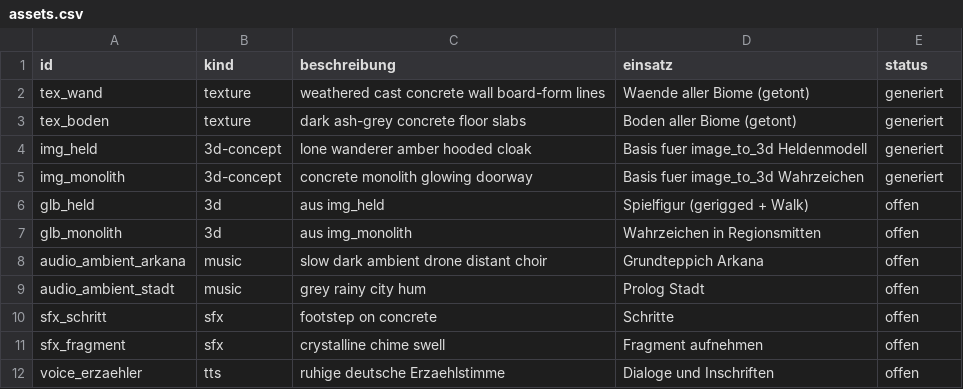
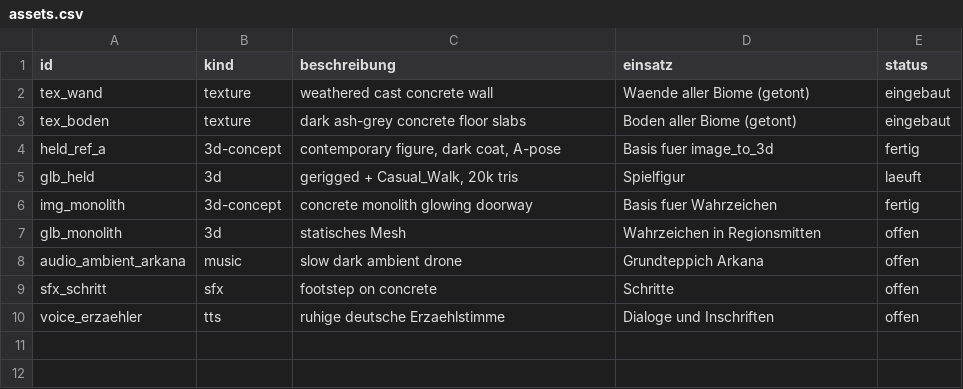
Before and after one commit to nadercbz/arkana, a CSV file: 3d/design/assets.csv, drawn as a sheet.

```diff
--- a/3d/design/assets.csv
+++ b/3d/design/assets.csv
@@ -1,12 +1,10 @@
 id,kind,beschreibung,einsatz,status
-tex_wand,texture,weathered cast concrete wall board-form lines,Waende aller Biome (getont),generiert
-tex_boden,texture,dark ash-grey concrete floor slabs,Boden aller Biome (getont),generiert
-img_held,3d-concept,lone wanderer amber hooded cloak,Basis fuer image_to_3d Heldenmodell,generiert
-img_monolith,3d-concept,concrete monolith glowing doorway,Basis fuer image_to_3d Wahrzeichen,generiert
-glb_held,3d,aus img_held,Spielfigur (gerigged + Walk),offen
-glb_monolith,3d,aus img_monolith,Wahrzeichen in Regionsmitten,offen
-audio_ambient_arkana,music,slow dark ambient drone distant choir,Grundteppich Arkana,offen
-audio_ambient_stadt,music,grey rainy city hum,Prolog Stadt,offen
+tex_wand,texture,weathered cast concrete wall,Waende aller Biome (getont),eingebaut
+tex_boden,texture,dark ash-grey concrete floor slabs,Boden aller Biome (getont),eingebaut
+held_ref_a,3d-concept,"contemporary figure, dark coat, A-pose",Basis fuer image_to_3d,fertig
+glb_held,3d,"gerigged + Casual_Walk, 20k tris",Spielfigur,laeuft
+img_monolith,3d-concept,concrete monolith glowing doorway,Basis fuer Wahrzeichen,fertig
+glb_monolith,3d,statisches Mesh,Wahrzeichen in Regionsmitten,offen
+audio_ambient_arkana,music,slow dark ambient drone,Grundteppich Arkana,offen
 sfx_schritt,sfx,footstep on concrete,Schritte,offen
-sfx_fragment,sfx,crystalline chime swell,Fragment aufnehmen,offen
 voice_erzaehler,tts,ruhige deutsche Erzaehlstimme,Dialoge und Inschriften,offen
```
Also changed, not shown: 12 other files.
